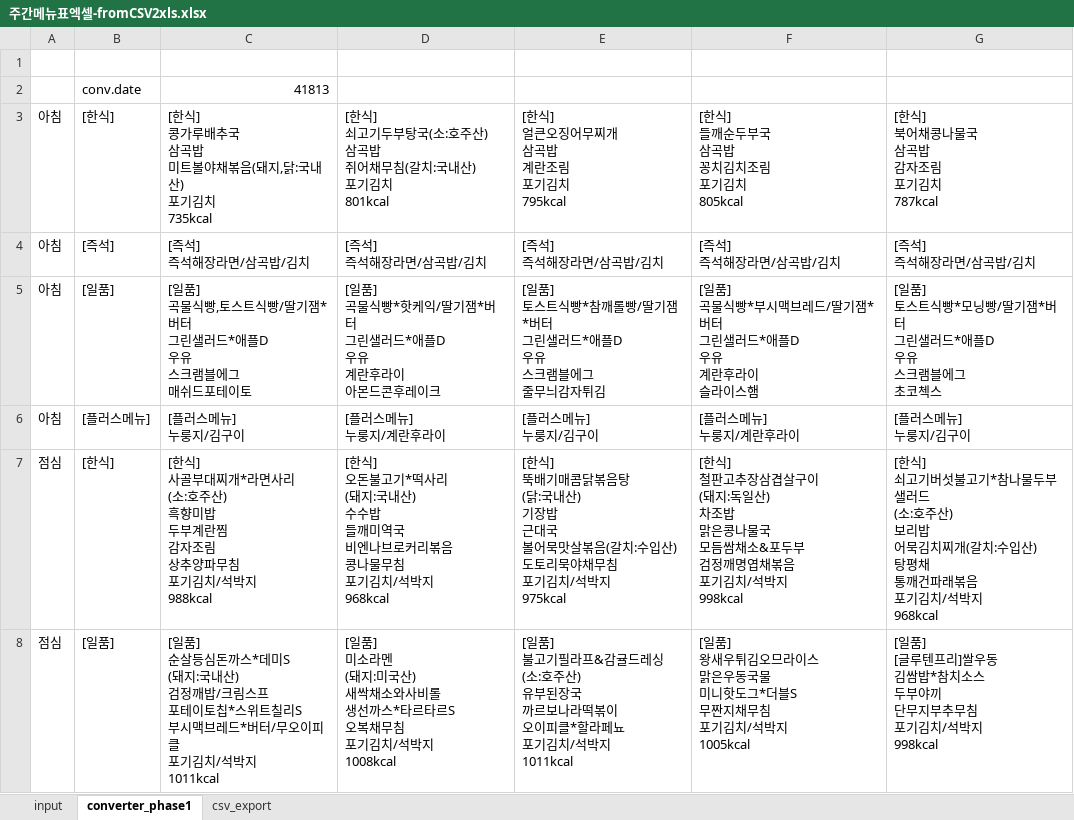
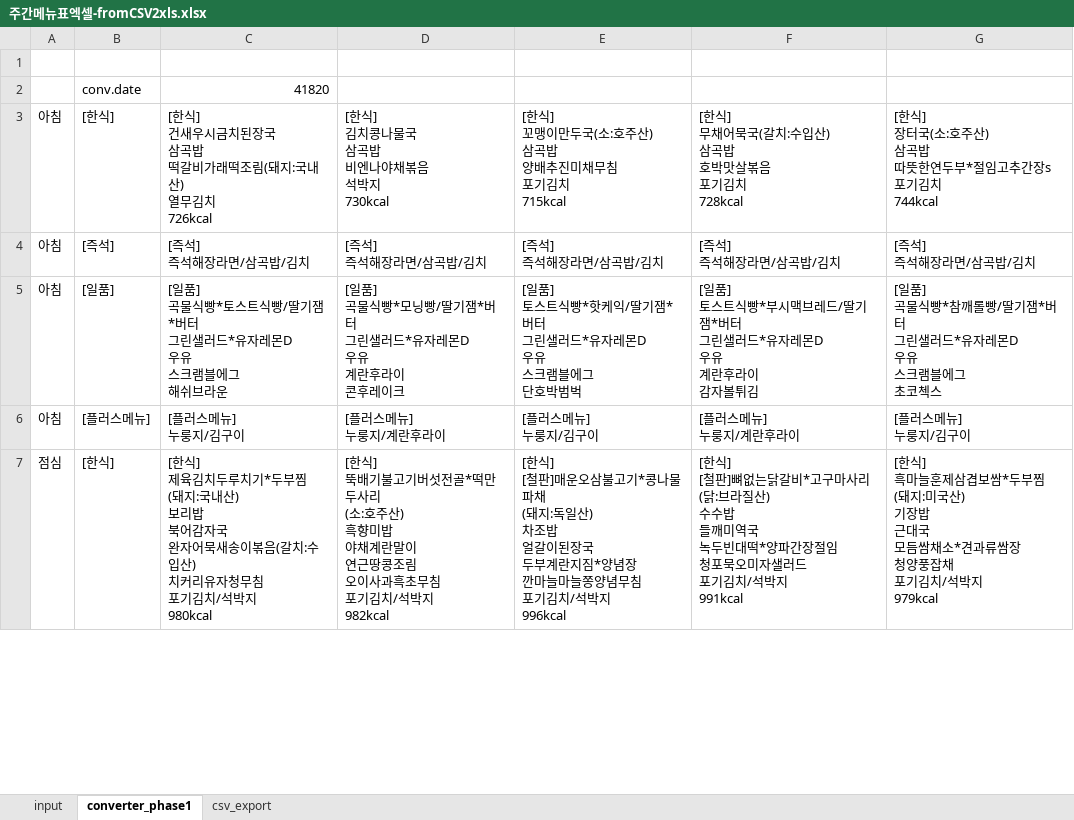
Before and after one commit to 1kko/1kko.github.io, an Excel workbook: menu/주간메뉴표엑셀-fromCSV2xls.xlsx, sheet converter_phase1, drawn as a sheet; only a part is shown; values as stored, in another font and other column widths than the file's, no borders; removed rows and columns are numbered as before the commit, all else as after; ↵ is a line break in a cell; the diff covers the shown part only; the diff names each change by its address in the sheet, - before the commit and + after, or states it on an @@ line.

```diff
--- a/menu/주간메뉴표엑셀-fromCSV2xls.xlsx (sheet converter_phase1)
+++ b/menu/주간메뉴표엑셀-fromCSV2xls.xlsx (sheet converter_phase1)
-C2: 41813
+C2: 41820
-row 3: 아침 | [한식] | [한식] ↵ 콩가루배추국 ↵ 삼곡밥 ↵ 미트볼야채볶음(돼지,닭:국내산) ↵ 포기김치 ↵ 735kcal | [한식] ↵ 쇠고기두부탕국(소:호주산) ↵ 삼곡밥 ↵ 쥐어채무침(갈치:국내산) ↵ 포기김치 ↵ 801kcal | [한식] ↵ 얼큰오징어무찌개 ↵ 삼곡밥 ↵ 계란조림 ↵ 포기김치 ↵ 795kcal | [한식] ↵ 들깨순두부국 ↵ 삼곡밥 ↵ 꽁치김치조림 ↵ 포기김치 ↵ 805kcal | [한식] ↵ 북어채콩나물국 ↵ 삼곡밥 ↵ 감자조림 ↵ 포기김치 ↵ 787kcal
+row 3: 아침 | [한식] | [한식] ↵ 건새우시금치된장국 ↵ 삼곡밥 ↵ 떡갈비가래떡조림(돼지:국내산) ↵ 열무김치 ↵ 726kcal | [한식] ↵ 김치콩나물국 ↵ 삼곡밥 ↵ 비엔나야채볶음 ↵ 석박지 ↵ 730kcal | [한식] ↵ 꼬맹이만두국(소:호주산) ↵ 삼곡밥 ↵ 양배추진미채무침 ↵ 포기김치 ↵ 715kcal | [한식] ↵ 무채어묵국(갈치:수입산) ↵ 삼곡밥 ↵ 호박맛살볶음 ↵ 포기김치 ↵ 728kcal | [한식] ↵ 장터국(소:호주산) ↵ 삼곡밥 ↵ 따뜻한연두부*절임고추간장s ↵ 포기김치 ↵ 744kcal
-C5: …곡물식빵,토스트식빵/딸기잼*버터 ↵ 그린샐러드*애플D ↵ 우유 ↵ 스크램블에그 ↵ 매쉬드포테이토
+C5: …곡물식빵*토스트식빵/딸기잼*버터 ↵ 그린샐러드*유자레몬D ↵ 우유 ↵ 스크램블에그 ↵ 해쉬브라운
-D5: …물식빵*핫케익/딸기잼*버터 ↵ 그린샐러드*애플D ↵ 우유 ↵ 계란후라이 ↵ 아몬드콘후레이…
+D5: …물식빵*모닝빵/딸기잼*버터 ↵ 그린샐러드*유자레몬D ↵ 우유 ↵ 계란후라이 ↵ 콘후레이…
-E5: …트식빵*참깨롤빵/딸기잼*버터 ↵ 그린샐러드*애플D ↵ 우유 ↵ 스크램블에그 ↵ 줄무늬감자튀김
+E5: …트식빵*핫케익/딸기잼*버터 ↵ 그린샐러드*유자레몬D ↵ 우유 ↵ 스크램블에그 ↵ 단호박범벅
-F5: [일품] ↵ 곡물식빵*부시맥브레드/딸기잼*버터 ↵ 그린샐러드*애플D ↵ 우유 ↵ 계란후라이 ↵ 슬라이스햄
+F5: [일품] ↵ 토스트식빵*부시맥브레드/딸기잼*버터 ↵ 그린샐러드*유자레몬D ↵ 우유 ↵ 계란후라이 ↵ 감자볼튀김
-G5: [일품] ↵ 토스트식빵*모닝빵/딸기잼*버터 ↵ 그린샐러드*애플D ↵ 우유…
+G5: [일품] ↵ 곡물식빵*참깨롤빵/딸기잼*버터 ↵ 그린샐러드*유자레몬D ↵ 우유…
-row 7: 점심 | [한식] | [한식] ↵ 사골부대찌개*라면사리 ↵ (소:호주산) ↵ 흑향미밥 ↵ 두부계란찜 ↵ 감자조림 ↵ 상추양파무침 ↵ 포기김치/석박지 ↵ 988kcal | [한식] ↵ 오돈불고기*떡사리 ↵ (돼지:국내산) ↵ 수수밥 ↵ 들깨미역국 ↵ 비엔나브로커리볶음 ↵ 콩나물무침 ↵ 포기김치/석박지 ↵ 968kcal | [한식] ↵ 뚝배기매콤닭볶음탕 ↵ (닭:국내산) ↵ 기장밥 ↵ 근대국 ↵ 볼어묵맛살볶음(갈치:수입산) ↵ 도토리묵야채무침 ↵ 포기김치/석박지 ↵ 975kcal | [한식] ↵ 철판고추장삼겹살구이 ↵ (돼지:독일산) ↵ 차조밥 ↵ 맑은콩나물국 ↵ 모듬쌈채소&포두부 ↵ 검정깨명엽채볶음 ↵ 포기김치/석박지 ↵ 998kcal | [한식] ↵ 쇠고기버섯불고기*참나물두부샐러드 ↵ (소:호주산) ↵ 보리밥 ↵ 어묵김치찌개(갈치:수입산) ↵ 탕평채 ↵ 통깨건파래볶음 ↵ 포기김치/석박지 ↵ 968kcal
-row 8: 점심 | [일품] | [일품] ↵ 순살등심돈까스*데미S ↵ (돼지:국내산) ↵ 검정깨밥/크림스프 ↵ 포테이토칩*스위트칠리S ↵ 부시맥브레드*버터/무오이피클 ↵ 포기김치/석박지 ↵ 1011kcal | [일품] ↵ 미소라멘 ↵ (돼지:미국산) ↵ 새싹채소와사비롤 ↵ 생선까스*타르타르S ↵ 오복채무침 ↵ 포기김치/석박지 ↵ 1008kcal | [일품] ↵ 불고기필라프&감귤드레싱 ↵ (소:호주산) ↵ 유부된장국 ↵ 까르보나라떡볶이 ↵ 오이피클*할라페뇨 ↵ 포기김치/석박지 ↵ 1011kcal | [일품] ↵ 왕새우튀김오므라이스 ↵ 맑은우동국물 ↵ 미니핫도그*더블S ↵ 무짠지채무침 ↵ 포기김치/석박지 ↵ 1005kcal | [일품] ↵ [글루텐프리]쌀우동 ↵ 김쌈밥*참치소스 ↵ 두부야끼 ↵ 단무지부추무침 ↵ 포기김치/석박지 ↵ 998kcal
+row 7: 점심 | [한식] | [한식] ↵ 제육김치두루치기*두부찜 ↵ (돼지:국내산) ↵ 보리밥 ↵ 북어감자국 ↵ 완자어묵새송이볶음(갈치:수입산) ↵ 치커리유자청무침 ↵ 포기김치/석박지 ↵ 980kcal | [한식] ↵ 뚝배기불고기버섯전골*떡만두사리 ↵ (소:호주산) ↵ 흑향미밥 ↵ 야채계란말이 ↵ 연근땅콩조림 ↵ 오이사과흑초무침 ↵ 포기김치/석박지 ↵ 982kcal | [한식] ↵ [철판]매운오삼불고기*콩나물파채 ↵ (돼지:독일산) ↵ 차조밥 ↵ 얼갈이된장국 ↵ 두부계란지짐*양념장 ↵ 깐마늘마늘쫑양념무침 ↵ 포기김치/석박지 ↵ 996kcal | [한식] ↵ [철판]뼈없는닭갈비*고구마사리 ↵ (닭:브라질산) ↵ 수수밥 ↵ 들깨미역국 ↵ 녹두빈대떡*양파간장절임 ↵ 청포묵오미자샐러드 ↵ 포기김치/석박지 ↵ 991kcal | [한식] ↵ 흑마늘훈제삼겹보쌈*두부찜 ↵ (돼지:미국산) ↵ 기장밥 ↵ 근대국 ↵ 모듬쌈채소*견과류쌈장 ↵ 청양풍잡채 ↵ 포기김치/석박지 ↵ 979kcal
```
Also changed, not shown: 3 added rows, 2 removed rows and 16 edited cells elsewhere in this sheet, sheet input, sheet csv_export, charts or pictures, 1 other file.
